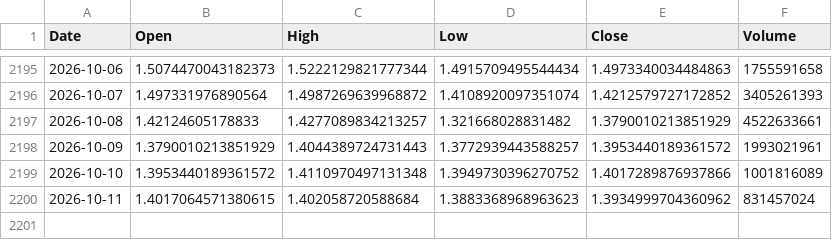
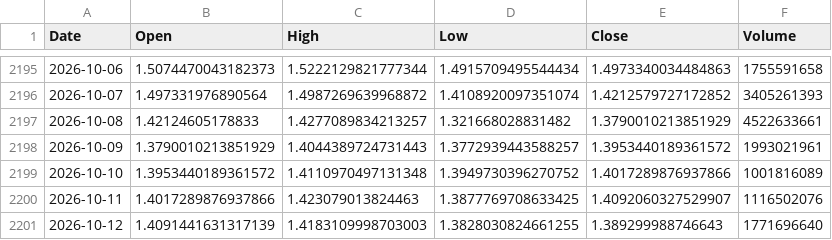
Before and after one commit to sergioeternod/miwebsite, a CSV file: data/price_vintage/XRP-USD.csv, drawn as a sheet; only a part is shown, gaps mark what is left out.

```diff
--- a/data/price_vintage/XRP-USD.csv
+++ b/data/price_vintage/XRP-USD.csv
@@ -2199,2 +2199,3 @@ Date,Open,High,Low,Close,Volume
 2026-10-10,1.3953440189361572,1.4110970497131348,1.3949730396270752,1.4017289876937866,1001816089
-2026-10-11,1.4017064571380615,1.402058720588684,1.3883368968963623,1.3934999704360962,831457024
+2026-10-11,1.4017289876937866,1.423079013824463,1.3877769708633425,1.4092060327529907,1116502076
+2026-10-12,1.4091441631317139,1.4183109998703003,1.3828030824661255,1.389299988746643,1771696640
```
Also changed, not shown: data/price_vintage/AAPL.csv, data/price_vintage/AMZN.csv, 16 other files.
